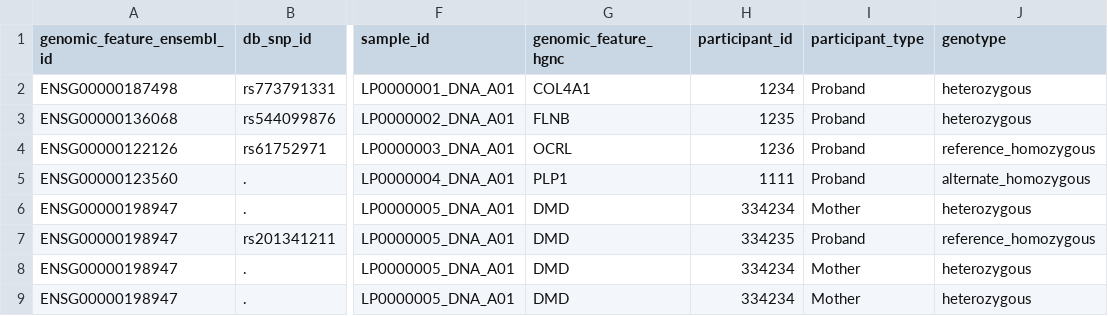
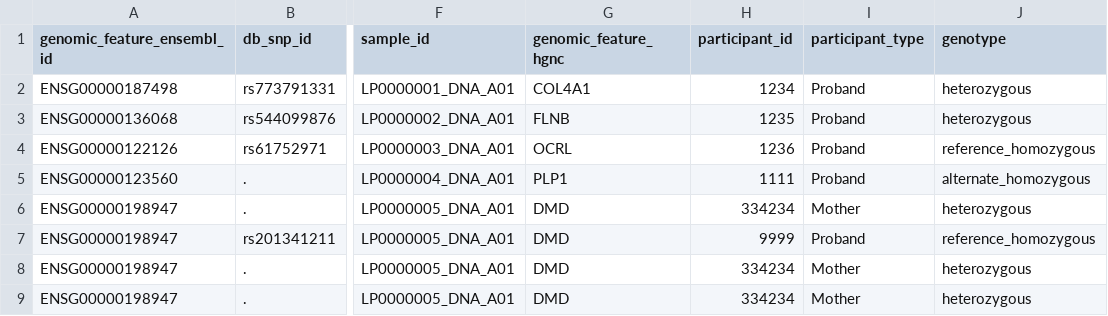
Before and after one commit to genomicsengland/gel_to_opentargets, a TSV file: test_data.tsv, drawn as a sheet; only a part is shown, gaps mark what is left out; the diff names each change by its address in the sheet, - before the commit and + after, or states it on an @@ line.

```diff
--- a/test_data.tsv
+++ b/test_data.tsv
-H7 (participant_id): 334235
+H7 (participant_id): 9999
```
Also changed, not shown: 1 other file.
